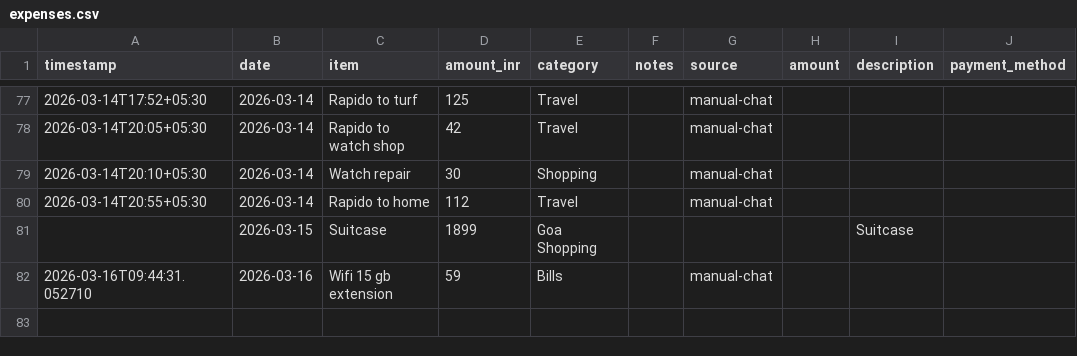
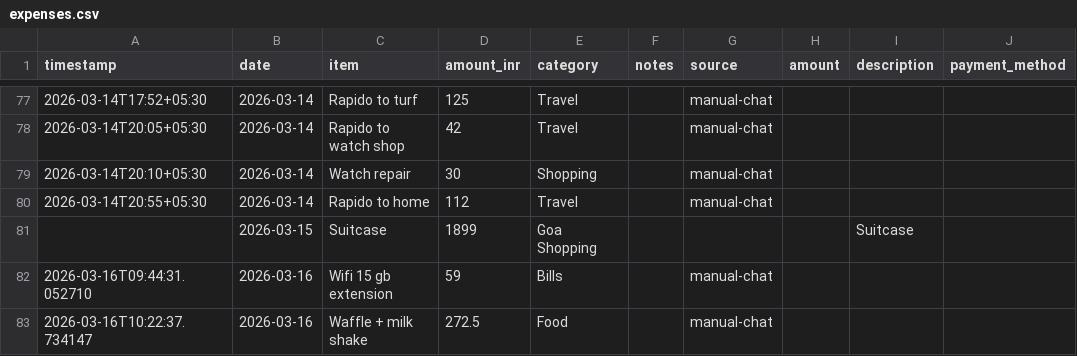
Before and after one commit to Sukrittt/envelope, a CSV file: productivity/expenses.csv, drawn as a sheet; only a part is shown, gaps mark what is left out; the diff names each change by its address in the sheet, - before the commit and + after, or states it on an @@ line.

Commit message:
Log waffle milkshake

```diff
--- a/productivity/expenses.csv
+++ b/productivity/expenses.csv
+row 83: 2026-03-16T10:22:37.734147 | 2026-03-16 | Waffle + milk shake | 272.5 | Food |  | manual-chat
```
Also changed, not shown: data/expenses.csv, 1 other file.
